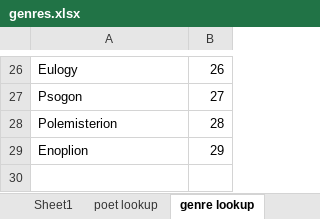
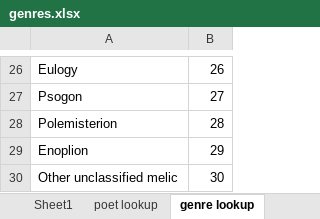
Before and after one commit to sul-cidr/lyricmappingproject.stanford.edu, an Excel workbook: production/data/genres.xlsx, sheet genre lookup, drawn as a sheet; only a part is shown, gaps mark what is left out; values as stored, in another font and other column widths than the file's, no borders; the diff names each change by its address in the sheet, - before the commit and + after, or states it on an @@ line.

```diff
--- a/production/data/genres.xlsx (sheet genre lookup)
+++ b/production/data/genres.xlsx (sheet genre lookup)
+row 30: Other unclassified melic | 30
```
Also changed, not shown: sheet Sheet1, production/data/poets_cities.xlsx, 6 other files.
